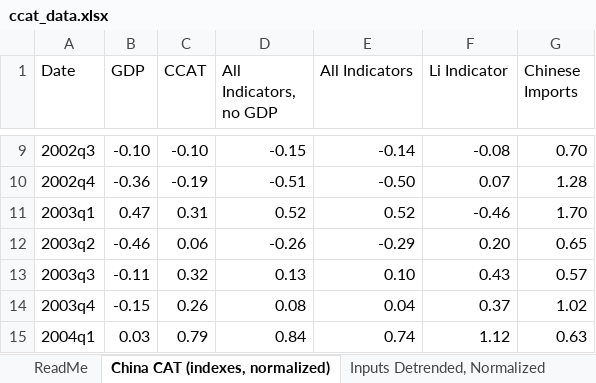
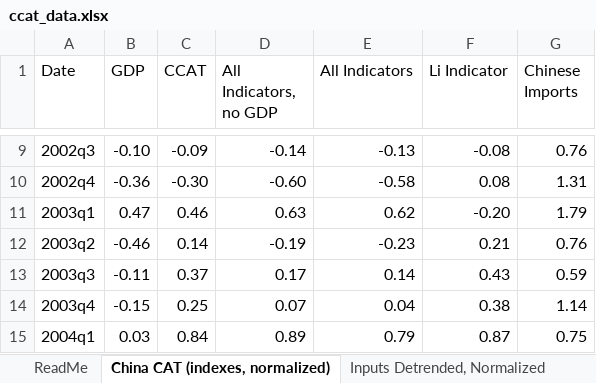
Before and after one commit to liminglin98/Thesis, an Excel workbook: Data/ccat_data.xlsx, sheet China CAT (indexes, normalized), drawn as a sheet; only a part is shown, gaps mark what is left out; values as stored, in another font and other column widths than the file's, no borders; the diff covers the shown part only; the diff names each change by its address in the sheet, - before the commit and + after, or states it on an @@ line.

```diff
--- a/Data/ccat_data.xlsx (sheet China CAT (indexes, normalized))
+++ b/Data/ccat_data.xlsx (sheet China CAT (indexes, normalized))
-C9 (CCAT): -0.10
+C9 (CCAT): -0.09
-D9 (All Indicators, no GDP): -0.15
+D9 (All Indicators, no GDP): -0.14
-E9 (All Indicators): -0.14
+E9 (All Indicators): -0.13
-G9 (Chinese Imports): 0.70
+G9 (Chinese Imports): 0.76
-C10 (CCAT): -0.19
+C10 (CCAT): -0.30
-D10 (All Indicators, no GDP): -0.51
+D10 (All Indicators, no GDP): -0.60
-E10 (All Indicators): -0.50
+E10 (All Indicators): -0.58
-F10 (Li Indicator): 0.07
+F10 (Li Indicator): 0.08
-G10 (Chinese Imports): 1.28
+G10 (Chinese Imports): 1.31
-C11 (CCAT): 0.31
+C11 (CCAT): 0.46
-D11 (All Indicators, no GDP): 0.52
+D11 (All Indicators, no GDP): 0.63
-E11 (All Indicators): 0.52
+E11 (All Indicators): 0.62
-F11 (Li Indicator): -0.46
+F11 (Li Indicator): -0.20
-G11 (Chinese Imports): 1.70
+G11 (Chinese Imports): 1.79
-C12 (CCAT): 0.06
+C12 (CCAT): 0.14
-D12 (All Indicators, no GDP): -0.26
+D12 (All Indicators, no GDP): -0.19
-E12 (All Indicators): -0.29
+E12 (All Indicators): -0.23
-F12 (Li Indicator): 0.20
+F12 (Li Indicator): 0.21
-G12 (Chinese Imports): 0.65
+G12 (Chinese Imports): 0.76
-C13 (CCAT): 0.32
+C13 (CCAT): 0.37
-D13 (All Indicators, no GDP): 0.13
+D13 (All Indicators, no GDP): 0.17
-E13 (All Indicators): 0.10
+E13 (All Indicators): 0.14
-G13 (Chinese Imports): 0.57
+G13 (Chinese Imports): 0.59
-C14 (CCAT): 0.26
+C14 (CCAT): 0.25
-D14 (All Indicators, no GDP): 0.08
+D14 (All Indicators, no GDP): 0.07
-F14 (Li Indicator): 0.37
+F14 (Li Indicator): 0.38
-G14 (Chinese Imports): 1.02
+G14 (Chinese Imports): 1.14
-C15 (CCAT): 0.79
+C15 (CCAT): 0.84
-D15 (All Indicators, no GDP): 0.84
+D15 (All Indicators, no GDP): 0.89
-E15 (All Indicators): 0.74
+E15 (All Indicators): 0.79
-F15 (Li Indicator): 1.12
+F15 (Li Indicator): 0.87
-G15 (Chinese Imports): 0.63
+G15 (Chinese Imports): 0.75
```
Also changed, not shown: 1 added row and 409 edited cells elsewhere in this sheet, sheet Inputs Detrended, Normalized, sheet Background--Inputs Trend, sheet Background--Inputs (YoY Grth, sheet ReadMe, 9 other files.
